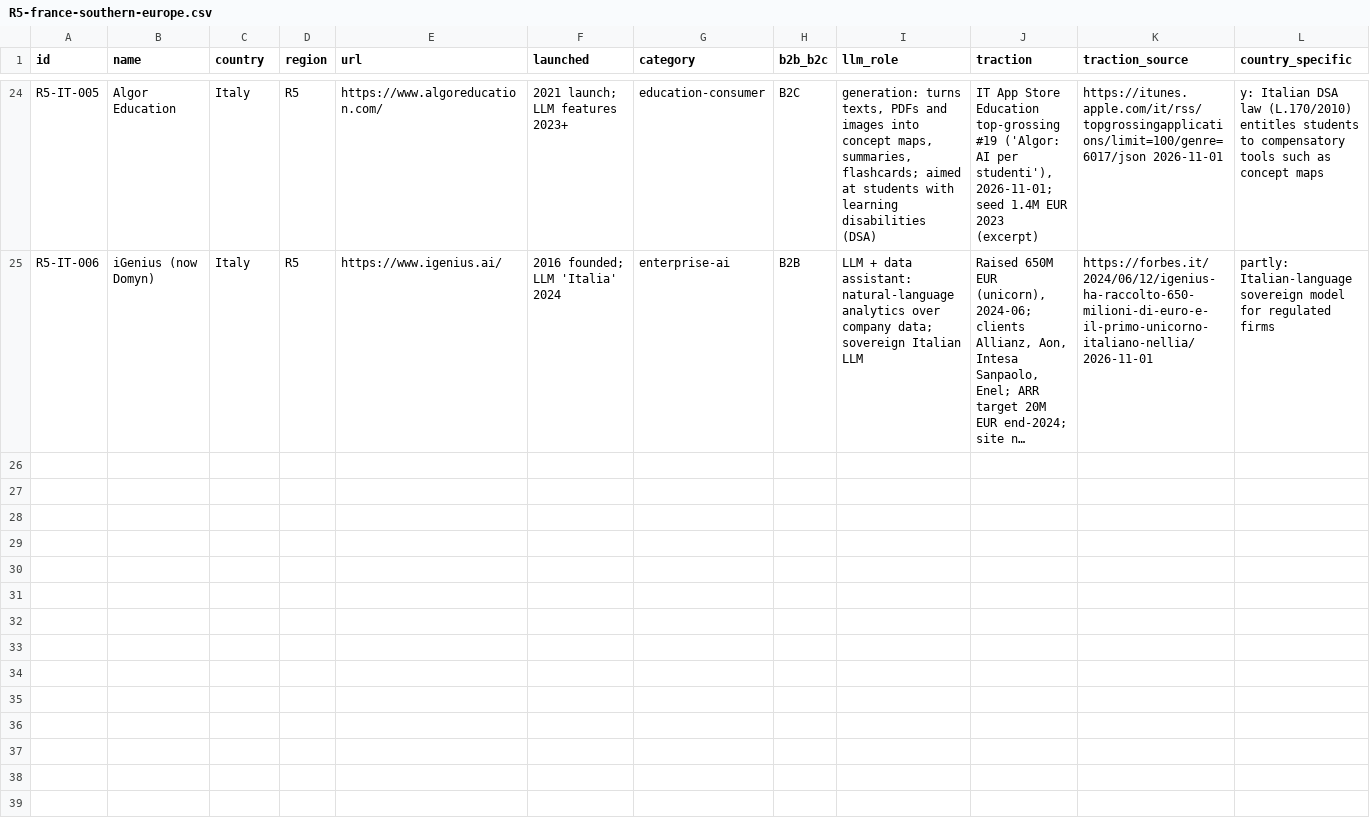
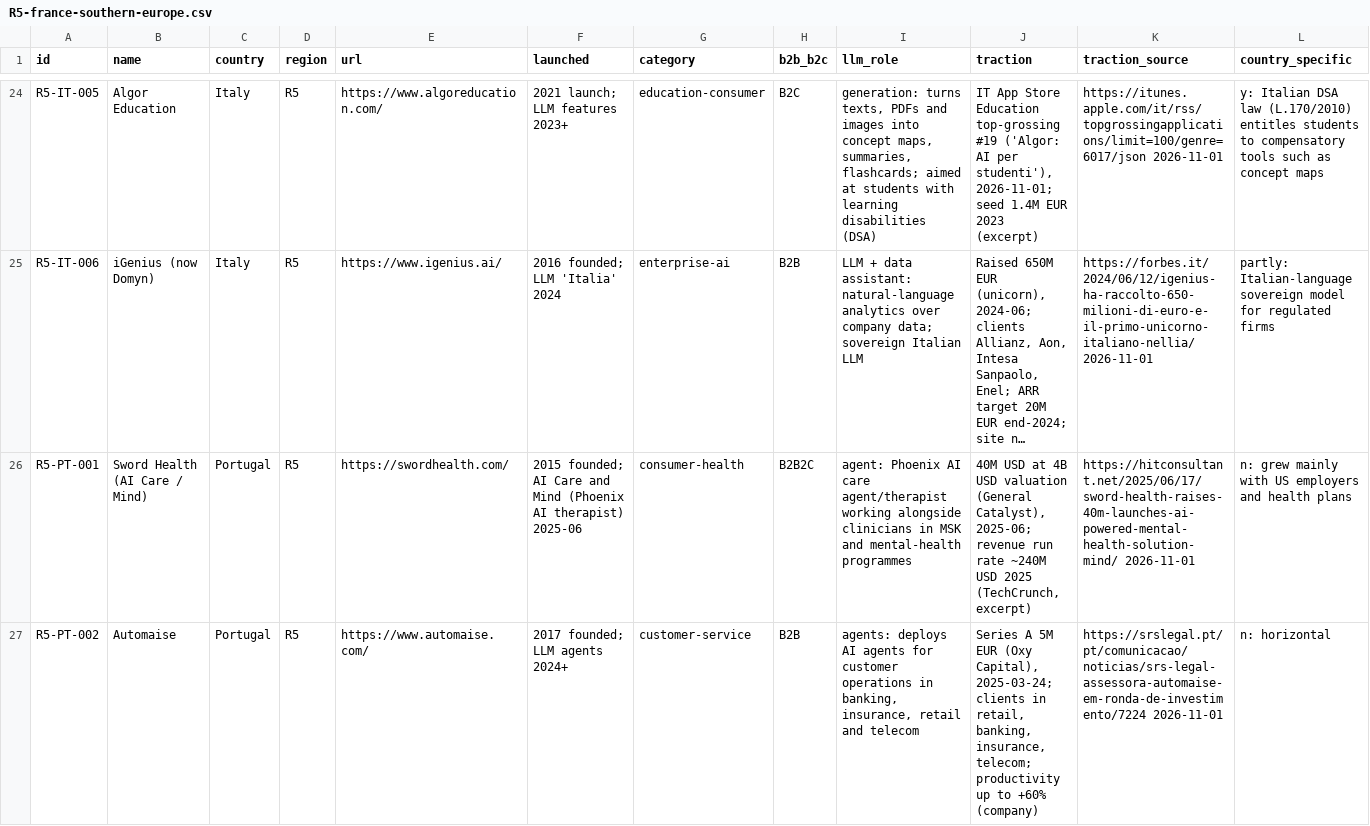
Before and after one commit to thobho/automated, a CSV file: projects/idea-generator/phase2/catalogue/R5-france-southern-europe.csv, drawn as a sheet; only a part is shown, gaps mark what is left out; long unchanged cells end in …; rows hold the shown columns only; the diff covers the shown part only; the diff names each change by its address in the sheet, - before the commit and + after, or states it on an @@ line.

```diff
--- a/projects/idea-generator/phase2/catalogue/R5-france-southern-europe.csv
+++ b/projects/idea-generator/phase2/catalogue/R5-france-southern-europe.csv
+row 26: R5-PT-001 | Sword Health (AI Care / Mind) | Portugal | R5 | https://swordhealth.com/ | 2015 founded; AI Care and Mind (Phoenix AI therapist) 2025-06 | consumer-health | B2B2C | agent: Phoenix AI care agent/therapist working alongside clinicians in MSK and mental-health programmes | 40M USD at 4B USD valuation (General Catalyst), 2025-06; revenue run rate ~240M USD 2025 (TechCrunch, excerpt) | https://hitconsultant.net/2025/06/17/sword-health-raises-40m-launches-ai-powered-mental-health-solution-mind/ 2026-11-01 | n: grew mainly with US employers and health plans
+row 27: R5-PT-002 | Automaise | Portugal | R5 | https://www.automaise.com/ | 2017 founded; LLM agents 2024+ | customer-service | B2B | agents: deploys AI agents for customer operations in banking, insurance, retail and telecom | Series A 5M EUR (Oxy Capital), 2025-03-24; clients in retail, banking, insurance, telecom; productivity up to +60% (company) | https://srslegal.pt/pt/comunicacao/noticias/srs-legal-assessora-automaise-em-ronda-de-investimento/7224 2026-11-01 | n: horizontal
```
Also changed, not shown: 3 added rows elsewhere in this file, 2 other files.
